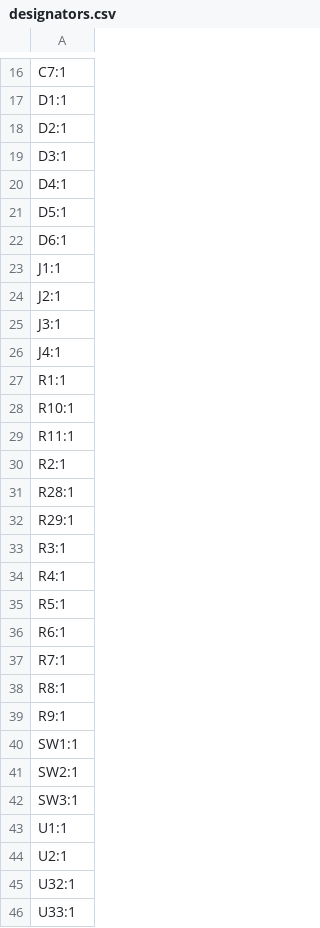
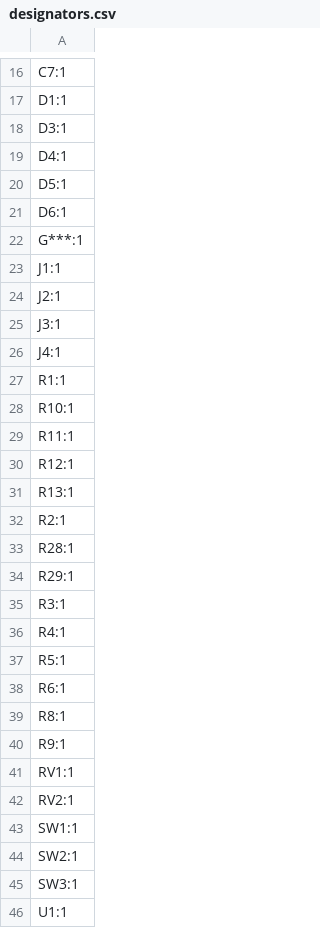
Before and after one commit to udu3324/slider-synth, a CSV file: pcb/slider-synth/production/designators.csv, drawn as a sheet; only a part is shown, gaps mark what is left out; the shorter side is filled out with more unchanged rows; removed rows and columns are numbered as before the commit, all else as after; the diff names each change by its address in the sheet, - before the commit and + after, or states it on an @@ line.

```diff
--- a/pcb/slider-synth/production/designators.csv
+++ b/pcb/slider-synth/production/designators.csv
-row 18: D2:1
+row 22: G***:1
+row 30: R12:1
+row 31: R13:1
-row 37: R7:1
+row 41: RV1:1
+row 42: RV2:1
```
Also changed, not shown: pcb/slider-synth/production/bom.csv, pcb/slider-synth/production/positions.csv, 27 other files.
